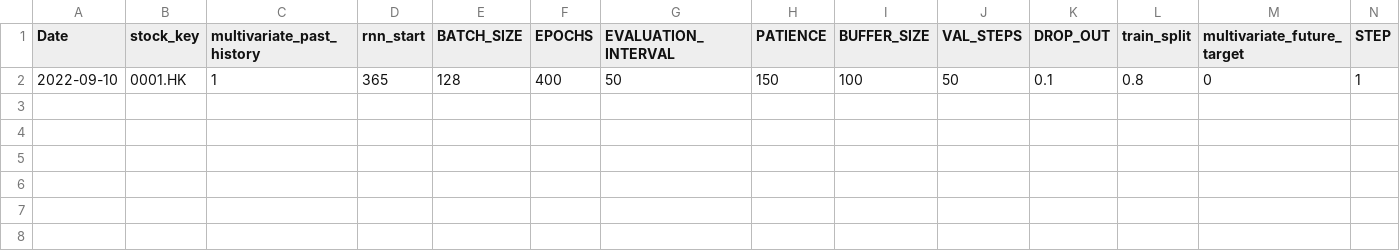
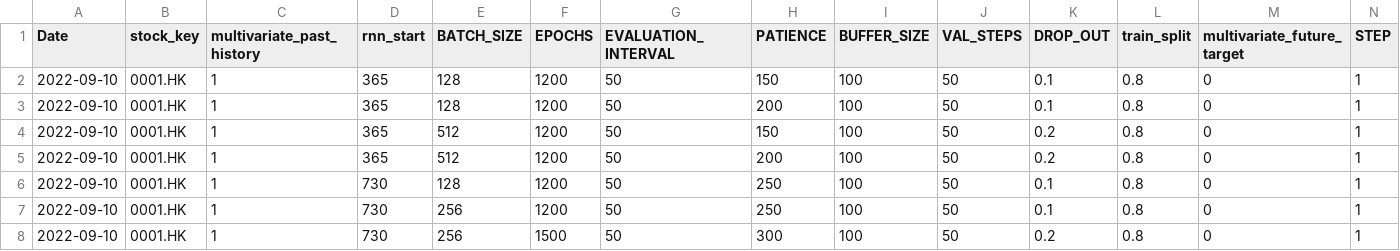
Before and after one commit to laps-odoo/test, a CSV file: evaluate_15_features.csv, drawn as a sheet.

Commit message:
evaluate update 20220910

```diff
--- a/evaluate_15_features.csv
+++ b/evaluate_15_features.csv
@@ -1,2 +1,8 @@
 Date,stock_key,multivariate_past_history,rnn_start,BATCH_SIZE,EPOCHS,EVALUATION_INTERVAL,PATIENCE,BUFFER_SIZE,VAL_STEPS,DROP_OUT,train_split,multivariate_future_target,STEP
-2022-09-10,0001.HK,1,365,128,400,50,150,100,50,0.1,0.8,0,1
+2022-09-10,0001.HK,1,365,128,1200,50,150,100,50,0.1,0.8,0,1
+2022-09-10,0001.HK,1,365,128,1200,50,200,100,50,0.1,0.8,0,1
+2022-09-10,0001.HK,1,365,512,1200,50,150,100,50,0.2,0.8,0,1
+2022-09-10,0001.HK,1,365,512,1200,50,200,100,50,0.2,0.8,0,1
+2022-09-10,0001.HK,1,730,128,1200,50,250,100,50,0.1,0.8,0,1
+2022-09-10,0001.HK,1,730,256,1200,50,250,100,50,0.1,0.8,0,1
+2022-09-10,0001.HK,1,730,256,1500,50,300,100,50,0.2,0.8,0,1
```
